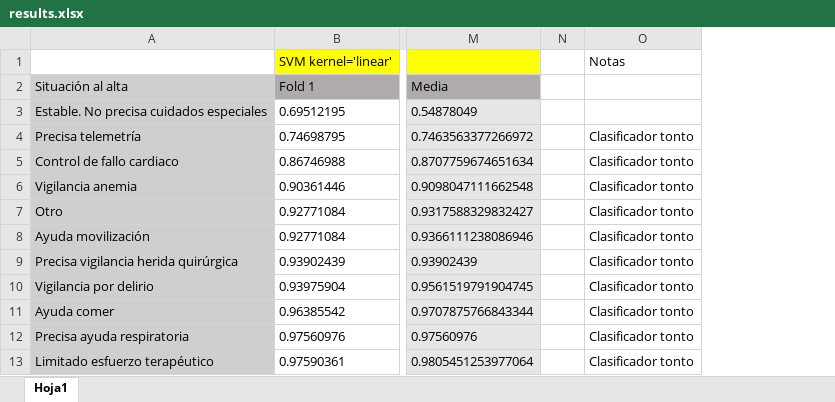
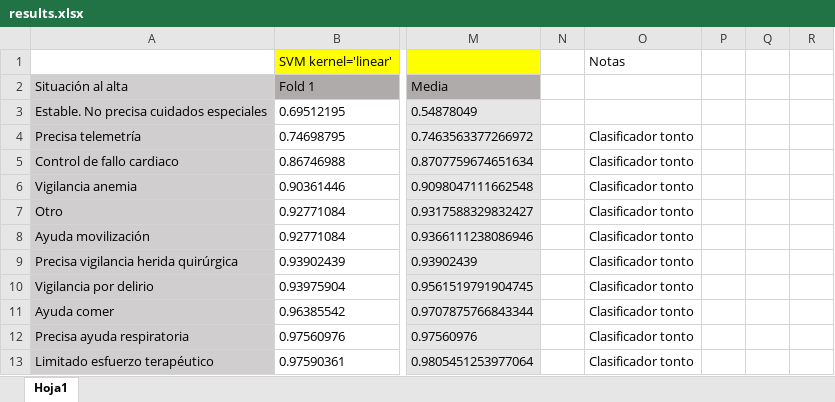
Before and after one commit to diegoglozano/TFG, an Excel workbook: SVM/results.xlsx, sheet Hoja1, drawn as a sheet; only a part is shown, gaps mark what is left out; values as stored, in another font and other column widths than the file's, no borders; the diff names each change by its address in the sheet, - before the commit and + after, or states it on an @@ line.

Commit message:
Adding more results

```diff
--- a/SVM/results.xlsx (sheet Hoja1)
+++ b/SVM/results.xlsx (sheet Hoja1)
+column P, empty
+column Q, empty
+column R, empty
```
